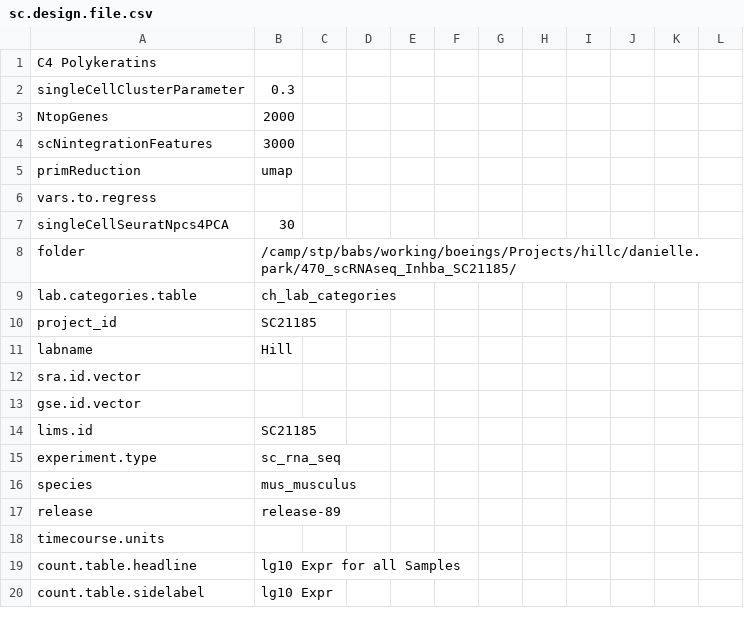
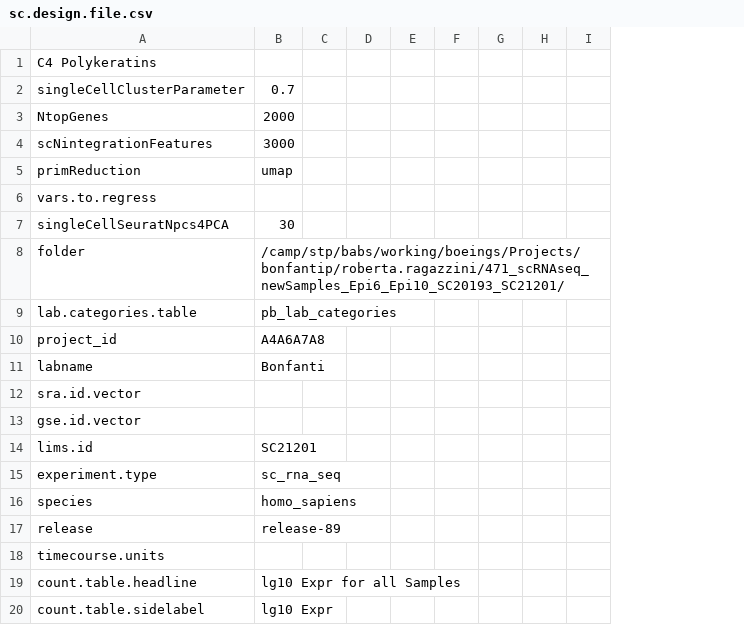
Before and after one commit to decusInLabore/scRNAseq, a CSV file: design/sc.design.file.csv, drawn as a sheet; only a part is shown; removed rows and columns are numbered as before the commit, all else as after; the diff covers the shown part only; the diff names each change by its address in the sheet, - before the commit and + after, or states it on an @@ line.

```diff
--- a/design/sc.design.file.csv
+++ b/design/sc.design.file.csv
-column H, empty
-column I, empty
-column J, empty
-B2: 0.3
+B2: 0.7
-B8: /camp/stp/babs/working/boeings/Projects/hillc/danielle.park/470_scRNAseq_Inhba_SC21185/
+B8: /camp/stp/babs/working/boeings/Projects/bonfantip/roberta.ragazzini/471_scRNAseq_newSamples_Epi6_Epi10_SC20193_SC21201/
-B9: ch_lab_categories
+B9: pb_lab_categories
-B10: SC21185
+B10: A4A6A7A8
-B11: Hill
+B11: Bonfanti
-B14: SC21185
+B14: SC21201
-B16: mus_musculus
+B16: homo_sapiens
```
Also changed, not shown: 2 added rows, 2 removed rows and 15 edited cells elsewhere in this file, 2 other files.
